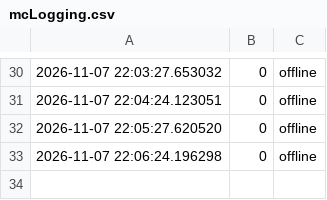
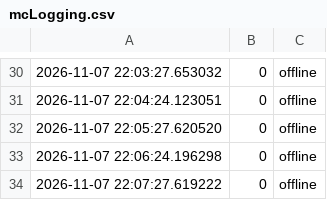
Before and after one commit to Unknow-Account/LocalMCfrontEnd, a CSV file: mcLogging.csv, drawn as a sheet; only a part is shown, gaps mark what is left out.

Commit message:
modified:   mcLogging.csv

```diff
--- a/mcLogging.csv
+++ b/mcLogging.csv
@@ -33 +33,2 @@
 2026-11-07 22:06:24.196298,0,offline
+2026-11-07 22:07:27.619222,0,offline
```
